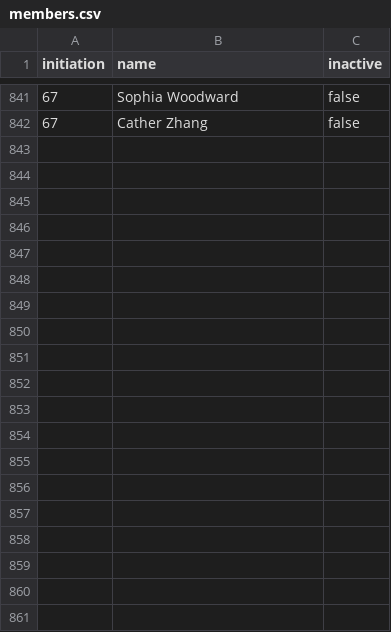
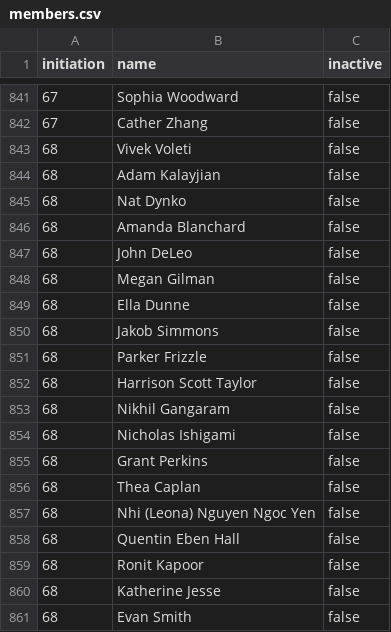
Before and after one commit to upewpi/upe-website, a CSV file: data/members.csv, drawn as a sheet; only a part is shown, gaps mark what is left out; the diff covers the shown part only; the diff names each change by its address in the sheet, - before the commit and + after, or states it on an @@ line.

```diff
--- a/data/members.csv
+++ b/data/members.csv
+row 843: 68 | Vivek Voleti | false
+row 844: 68 | Adam Kalayjian | false
+row 845: 68 | Nat Dynko | false
+row 846: 68 | Amanda Blanchard | false
+row 847: 68 | John DeLeo | false
+row 848: 68 | Megan Gilman | false
+row 849: 68 | Ella Dunne | false
+row 850: 68 | Jakob Simmons | false
+row 851: 68 | Parker Frizzle | false
+row 852: 68 | Harrison Scott Taylor | false
+row 853: 68 | Nikhil Gangaram | false
+row 854: 68 | Nicholas Ishigami | false
+row 855: 68 | Grant Perkins | false
+row 856: 68 | Thea Caplan | false
+row 857: 68 | Nhi (Leona) Nguyen Ngoc Yen | false
+row 858: 68 | Quentin Eben Hall | false
+row 859: 68 | Ronit Kapoor | false
+row 860: 68 | Katherine Jesse | false
+row 861: 68 | Evan Smith | false
```
Also changed, not shown: 41 added rows elsewhere in this file, data/initiations.csv.
